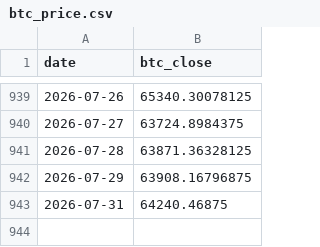
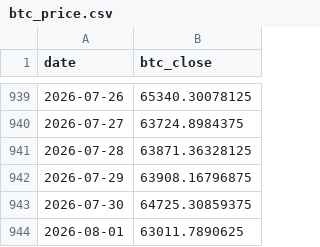
Before and after one commit to r12922076/mstr-premium-monitor, a CSV file: data/raw/btc_price.csv, drawn as a sheet; only a part is shown, gaps mark what is left out.

```diff
--- a/data/raw/btc_price.csv
+++ b/data/raw/btc_price.csv
@@ -942,2 +942,3 @@ date,btc_close
 2026-07-29,63908.16796875
-2026-07-31,64240.46875
+2026-07-30,64725.30859375
+2026-08-01,63011.7890625
```
Also changed, not shown: data/processed/indicator.csv, data/raw/mstr_price.csv, 4 other files.
